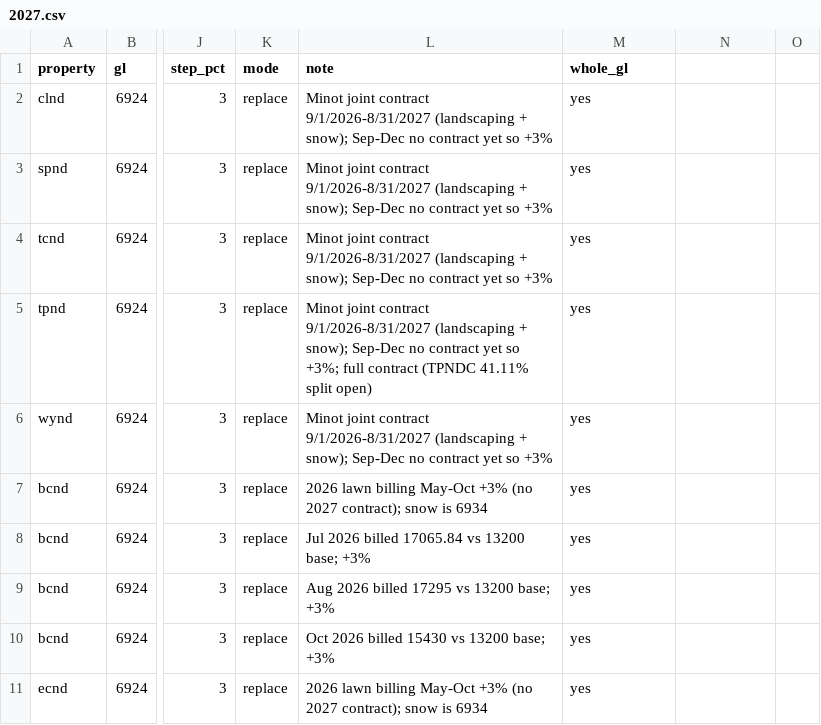
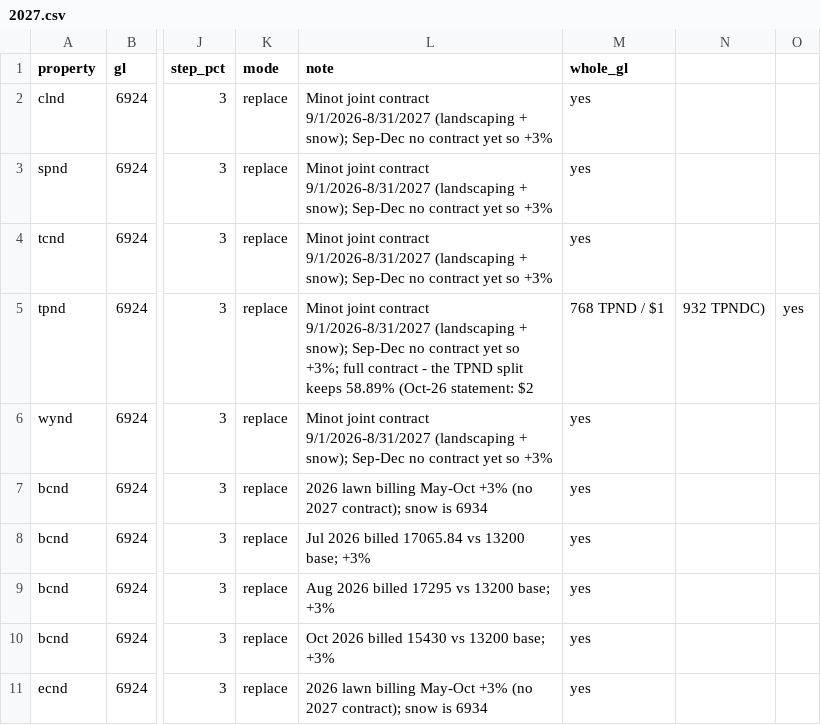
Before and after one commit to TroySteiss/Budgeting, a CSV file: data/contracts/nd/2027.csv, drawn as a sheet; only a part is shown, gaps mark what is left out; the diff names each change by its address in the sheet, - before the commit and + after, or states it on an @@ line.

```diff
--- a/data/contracts/nd/2027.csv
+++ b/data/contracts/nd/2027.csv
-L5 (note): …full contract (TPNDC 41.11% split open)
+L5 (note): …full contract - the TPND split keeps 58.89% (Oct-26 statement: $2
-M5 (whole_gl): yes
+M5 (whole_gl): 768 TPND / $1
-N5: (empty)
+N5: 932 TPNDC)
-O5: (empty)
+O5: yes
```
Also changed, not shown: 7 other files.
